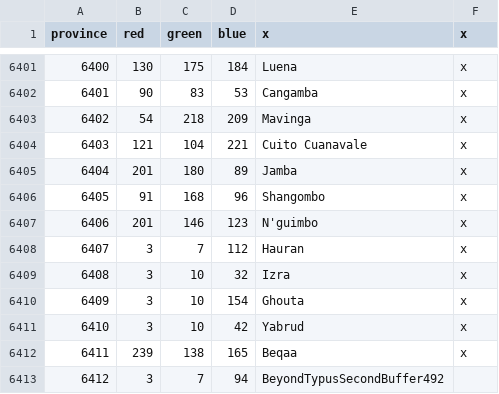
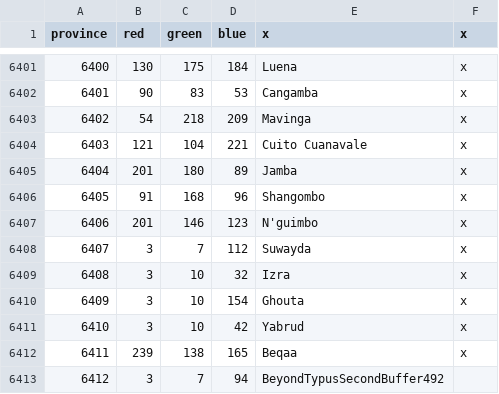
Before and after one commit to AlejandroGiner/Lux-in-Tenebris, a CSV file: map/definition.csv, drawn as a sheet; only a part is shown, gaps mark what is left out.

```diff
--- a/map/definition.csv
+++ b/map/definition.csv
@@ -6407,3 +6407,3 @@ province;red;green;blue;x;x
 6406;201;146;123;N'guimbo;x
-6407;3;7;112;Hauran;x
+6407;3;7;112;Suwayda;x
 6408;3;10;32;Izra;x
```
Also changed, not shown: 5 other files.
